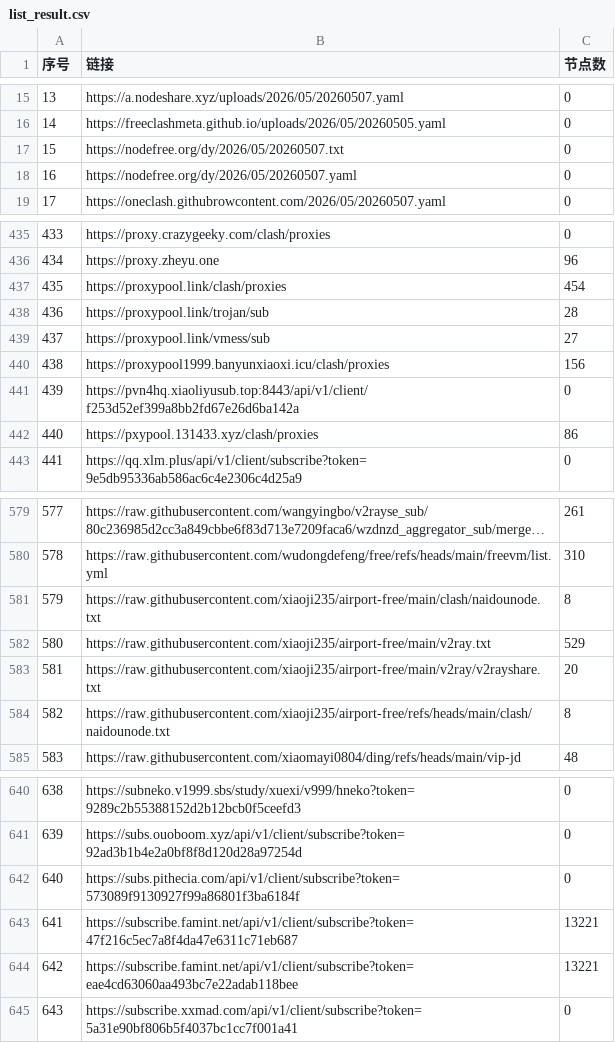
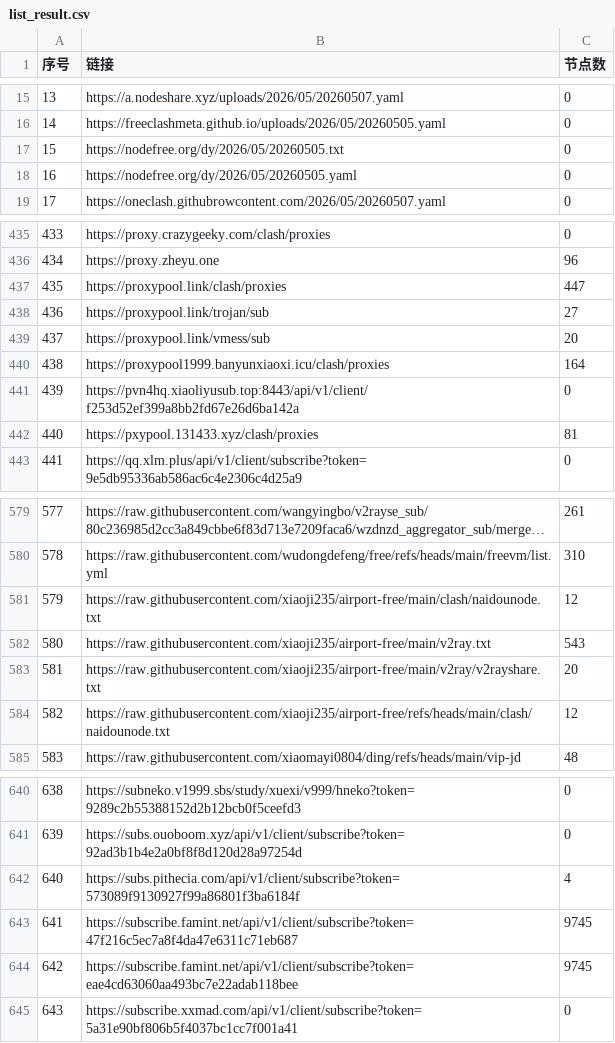
Before and after one commit to fansiphone/pachong-tom, a CSV file: list_result.csv, drawn as a sheet; only a part is shown, gaps mark what is left out; long unchanged cells end in …; the diff covers the shown part only.

```diff
--- a/list_result.csv
+++ b/list_result.csv
@@ -16,4 +16,4 @@
 14,https://freeclashmeta.github.io/uploads/2026/05/20260505.yaml,0
-15,https://nodefree.org/dy/2026/05/20260507.txt,0
-16,https://nodefree.org/dy/2026/05/20260507.yaml,0
+15,https://nodefree.org/dy/2026/05/20260505.txt,0
+16,https://nodefree.org/dy/2026/05/20260505.yaml,0
 17,https://oneclash.githubrowcontent.com/2026/05/20260507.yaml,0
@@ -436,8 +436,8 @@
 434,https://proxy.zheyu.one,96
-435,https://proxypool.link/clash/proxies,454
-436,https://proxypool.link/trojan/sub,28
-437,https://proxypool.link/vmess/sub,27
-438,https://proxypool1999.banyunxiaoxi.icu/clash/proxies,156
+435,https://proxypool.link/clash/proxies,447
+436,https://proxypool.link/trojan/sub,27
+437,https://proxypool.link/vmess/sub,20
+438,https://proxypool1999.banyunxiaoxi.icu/clash/proxies,164
 439,https://pvn4hq.xiaoliyusub.top:8443/api/v1/client/f253d52ef399a8bb2fd67e26d6ba142a,0
-440,https://pxypool.131433.xyz/clash/proxies,86
+440,https://pxypool.131433.xyz/clash/proxies,81
 441,https://qq.xlm.plus/api/v1/client/subscribe?token=9e5db95336ab586ac6c4e2306c4d25a9,0
@@ -580,6 +580,6 @@
 578,https://raw.githubusercontent.com/wudongdefeng/free/refs/heads/main/freevm/list.yml,310
-579,https://raw.githubusercontent.com/xiaoji235/airport-free/main/clash/naidounode.txt,8
-580,https://raw.githubusercontent.com/xiaoji235/airport-free/main/v2ray.txt,529
+579,https://raw.githubusercontent.com/xiaoji235/airport-free/main/clash/naidounode.txt,12
+580,https://raw.githubusercontent.com/xiaoji235/airport-free/main/v2ray.txt,543
 581,https://raw.githubusercontent.com/xiaoji235/airport-free/main/v2ray/v2rayshare.txt,20
-582,https://raw.githubusercontent.com/xiaoji235/airport-free/refs/heads/main/clash/naidounode.txt,8
+582,https://raw.githubusercontent.com/xiaoji235/airport-free/refs/heads/main/clash/naidounode.txt,12
 583,https://raw.githubusercontent.com/xiaomayi0804/ding/refs/heads/main/vip-jd,48
@@ -641,5 +641,5 @@
 639,https://subs.ouoboom.xyz/api/v1/client/subscribe?token=92ad3b1b4e2a0bf8f8d120d28a97254d,0
-640,https://subs.pithecia.com/api/v1/client/subscribe?token=573089f9130927f99a86801f3ba6184f,0
-641,https://subscribe.famint.net/api/v1/client/subscribe?token=47f216c5ec7a8f4da47e6311c71eb687,13221
-642,https://subscribe.famint.net/api/v1/client/subscribe?token=eae4cd63060aa493bc7e22adab118bee,13221
+640,https://subs.pithecia.com/api/v1/client/subscribe?token=573089f9130927f99a86801f3ba6184f,4
+641,https://subscribe.famint.net/api/v1/client/subscribe?token=47f216c5ec7a8f4da47e6311c71eb687,9745
+642,https://subscribe.famint.net/api/v1/client/subscribe?token=eae4cd63060aa493bc7e22adab118bee,9745
 643,https://subscribe.xxmad.com/api/v1/client/subscribe?token=5a31e90bf806b5f4037bc1cc7f001a41,0
```
Also changed, not shown: 19 edited cells elsewhere in this file, 39 other files.
